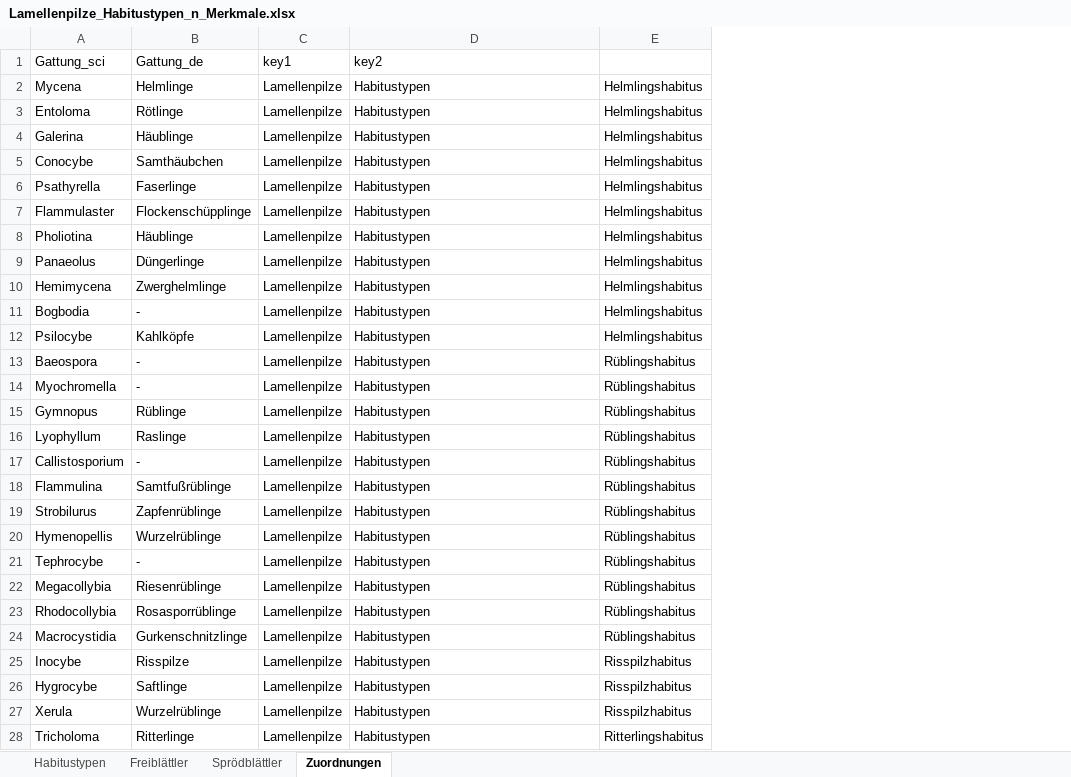
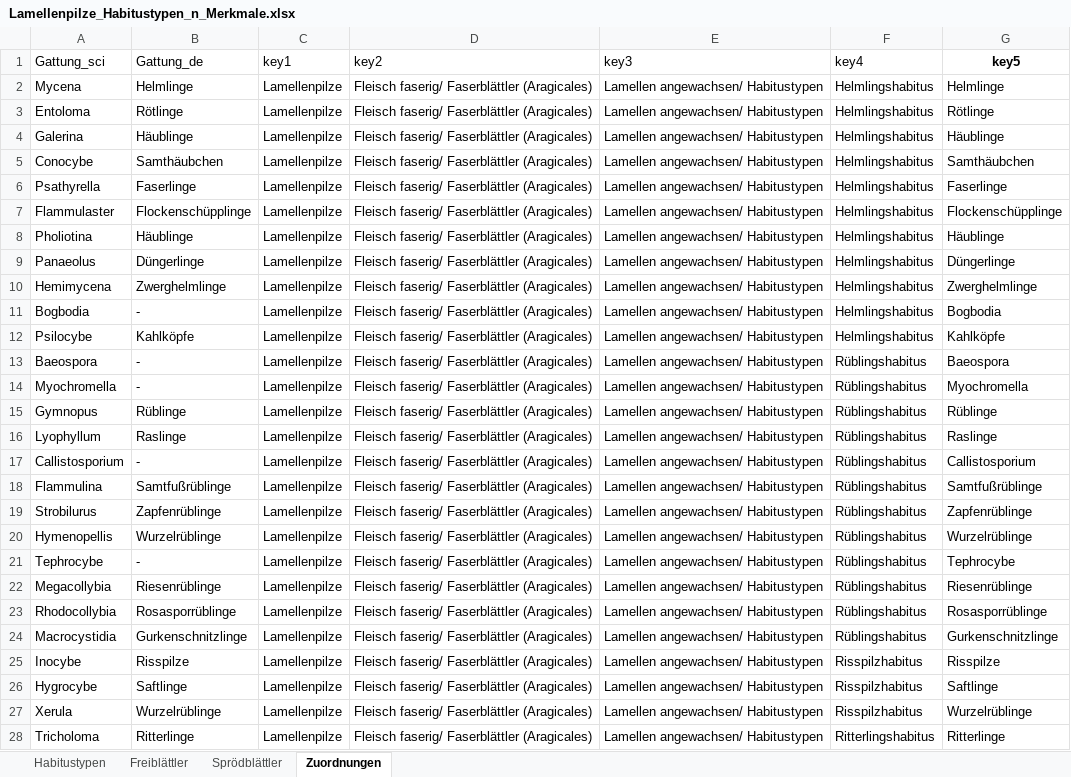
Before and after one commit to machmaleinheelflip/pilzLernAppGolem, an Excel workbook: data-raw/Lamellenpilze_Habitustypen_n_Merkmale.xlsx, sheet Zuordnungen, drawn as a sheet; only a part is shown; values as stored, in another font and other column widths than the file's, no borders; addresses are those after the commit; the diff covers the shown part only; the diff names each change by its address in the sheet, - before the commit and + after, or states it on an @@ line.

```diff
--- a/data-raw/Lamellenpilze_Habitustypen_n_Merkmale.xlsx (sheet Zuordnungen)
+++ b/data-raw/Lamellenpilze_Habitustypen_n_Merkmale.xlsx (sheet Zuordnungen)
+column E (key3), rows 2-28: all Lamellen angewachsen/ Habitustypen
+column G (key5), rows 2-28: Helmlinge | Rötlinge | Häublinge | Samthäubchen | Faserlinge | Flockenschüpplinge | Häublinge | Düngerlinge | Zwerghelmlinge | Bogbodia | Kahlköpfe | Baeospora | Myochromella | Rüblinge | Raslinge | Callistosporium | Samtfußrüblinge | Zapfenrüblinge | Wurzelrüblinge | Tephrocybe | Riesenrüblinge | Rosasporrüblinge | Gurkenschnitzlinge | Risspilze | Saftlinge | Wurzelrüblinge | Ritterlinge
-F1: (empty)
+F1: key4
-D2:D28 (key2): Habitustypen
+D2:D28 (key2): Fleisch faserig/ Faserblättler (Aragicales)
```
Also changed, not shown: 1 removed row and 105 edited cells elsewhere in this sheet, 8 other files.
